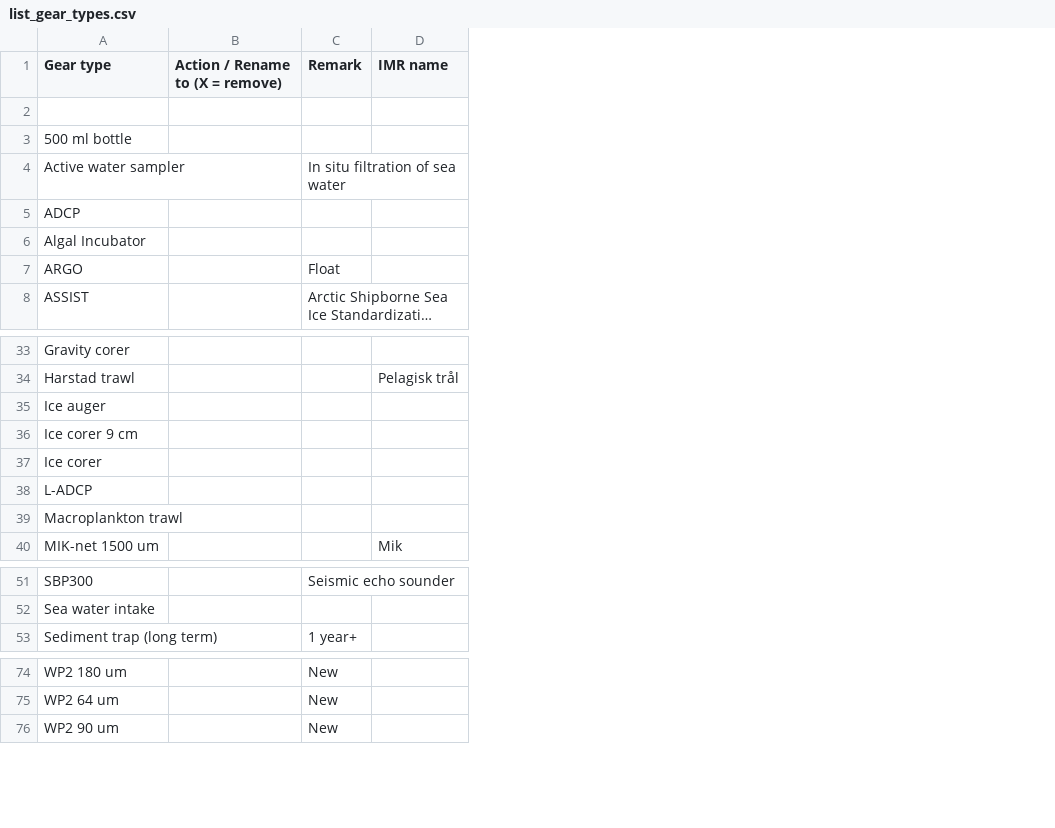
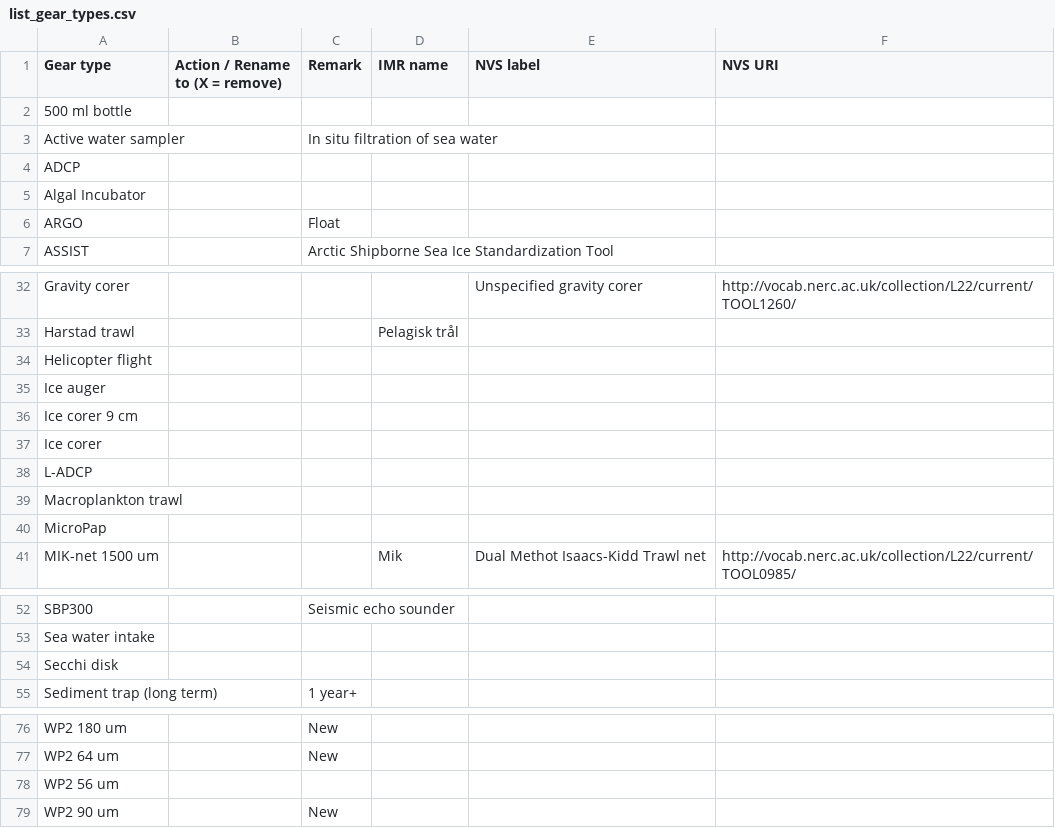
Before and after one commit to umeldt/darwinsheet, a CSV file: config/list_gear_types.csv, drawn as a sheet; only a part is shown, gaps mark what is left out; long unchanged cells end in …; removed rows and columns are numbered as before the commit, all else as after; the diff names each change by its address in the sheet, - before the commit and + after, or states it on an @@ line.

Commit message:
new sample and gear types after JC3

```diff
--- a/config/list_gear_types.csv
+++ b/config/list_gear_types.csv
+column E (NVS label), row 32: Unspecified gravity corer; row 41: Dual Methot Isaacs-Kidd Trawl net
+column F (NVS URI), row 32: http://vocab.nerc.ac.uk/collection/L22/current/TOOL1260/; row 41: http://vocab.nerc.ac.uk/collection/L22/current/TOOL0985/
-row 2: (empty)
+row 34: Helicopter flight
+row 40: MicroPap
+row 54: Secchi disk
+row 78: WP2 56 um
```
Also changed, not shown: config/list_sample_types.csv.
